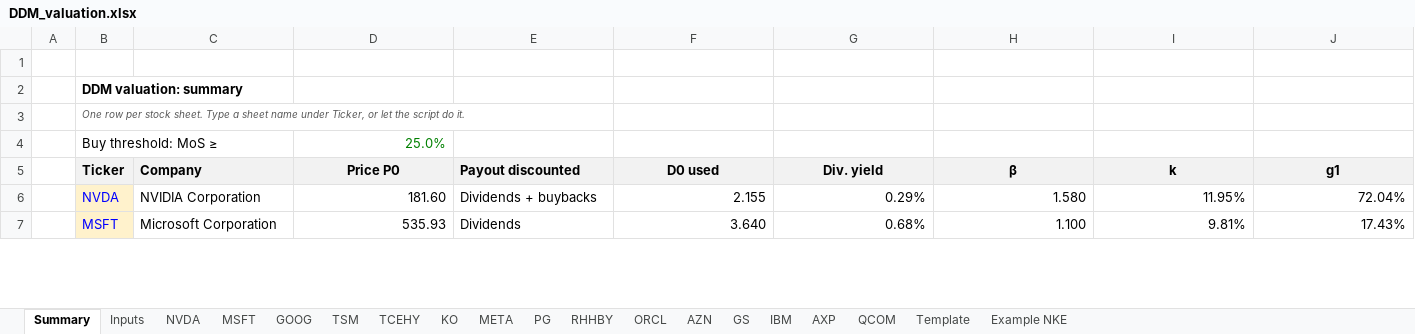
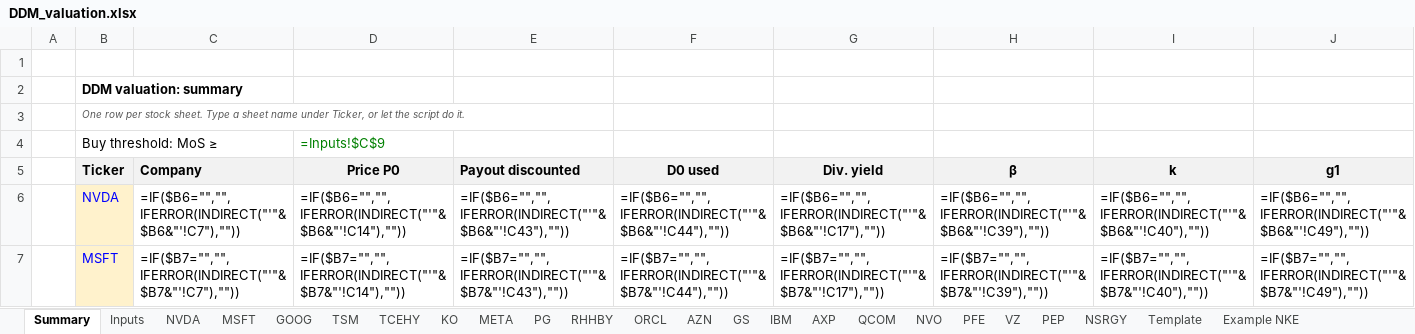
Before and after one commit to Baumender2026/Matterhorn-Capital-Management, an Excel workbook: runs/round2/inputs/DDM_valuation.xlsx, sheet Summary, drawn as a sheet; only a part is shown; values as stored, in another font and other column widths than the file's, no borders; formulas without a stored value are shown as written; conditional formats not drawn; the diff covers the shown part only; the diff names each change by its address in the sheet, - before the commit and + after, or states it on an @@ line.

Commit message:
Use workbook as report valuation source
Read valuation assumptions, peers, and comps choices from each stock's workbook sheet so reports use the same inputs as the DDM workbook. Update YAML guidance and add growth-estimate and peer defaults for new stocks.

```diff
--- a/runs/round2/inputs/DDM_valuation.xlsx (sheet Summary)
+++ b/runs/round2/inputs/DDM_valuation.xlsx (sheet Summary)
+sheet tab: NVO
+sheet tab: PFE
+sheet tab: VZ
+sheet tab: PEP
+sheet tab: NSRGY
-D4 (Price P0): 25.0%
+D4 (Price P0): =Inputs!$C$9
-C6 (Company): NVIDIA Corporation
+C6 (Company): =IF($B6="","",IFERROR(INDIRECT("'"&$B6&"'!C7"),""))
-D6 (Price P0): 181.60
+D6 (Price P0): =IF($B6="","",IFERROR(INDIRECT("'"&$B6&"'!C14"),""))
-E6 (Payout discounted): Dividends + buybacks
+E6 (Payout discounted): =IF($B6="","",IFERROR(INDIRECT("'"&$B6&"'!C43"),""))
-F6 (D0 used): 2.155
+F6 (D0 used): =IF($B6="","",IFERROR(INDIRECT("'"&$B6&"'!C44"),""))
-G6 (Div. yield): 0.29%
+G6 (Div. yield): =IF($B6="","",IFERROR(INDIRECT("'"&$B6&"'!C17"),""))
-H6 (β): 1.580
+H6 (β): =IF($B6="","",IFERROR(INDIRECT("'"&$B6&"'!C39"),""))
-I6 (k): 11.95%
+I6 (k): =IF($B6="","",IFERROR(INDIRECT("'"&$B6&"'!C40"),""))
-J6 (g1): 72.04%
+J6 (g1): =IF($B6="","",IFERROR(INDIRECT("'"&$B6&"'!C49"),""))
-C7 (Company): Microsoft Corporation
+C7 (Company): =IF($B7="","",IFERROR(INDIRECT("'"&$B7&"'!C7"),""))
-D7 (Price P0): 535.93
+D7 (Price P0): =IF($B7="","",IFERROR(INDIRECT("'"&$B7&"'!C14"),""))
-E7 (Payout discounted): Dividends
+E7 (Payout discounted): =IF($B7="","",IFERROR(INDIRECT("'"&$B7&"'!C43"),""))
-F7 (D0 used): 3.640
+F7 (D0 used): =IF($B7="","",IFERROR(INDIRECT("'"&$B7&"'!C44"),""))
-G7 (Div. yield): 0.68%
+G7 (Div. yield): =IF($B7="","",IFERROR(INDIRECT("'"&$B7&"'!C17"),""))
-H7 (β): 1.100
+H7 (β): =IF($B7="","",IFERROR(INDIRECT("'"&$B7&"'!C39"),""))
-I7 (k): 9.81%
+I7 (k): =IF($B7="","",IFERROR(INDIRECT("'"&$B7&"'!C40"),""))
-J7 (g1): 17.43%
+J7 (g1): =IF($B7="","",IFERROR(INDIRECT("'"&$B7&"'!C49"),""))
```
Also changed, not shown: 5 added rows and 374 edited cells elsewhere in this sheet, sheet RHHBY, sheet TSM, sheet AZN, sheet QCOM, sheet GOOG, sheet KO, 12 more sheets, 6 other files.
